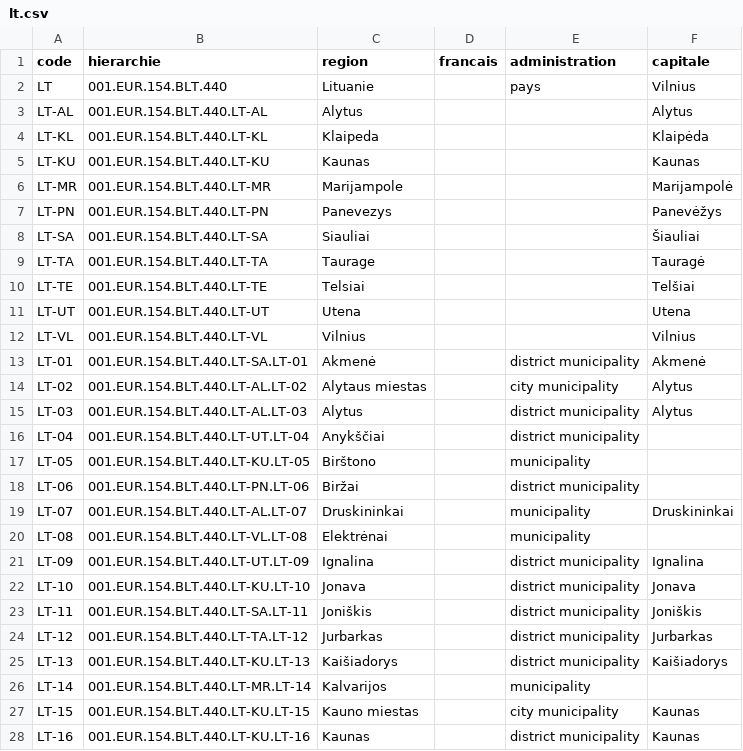
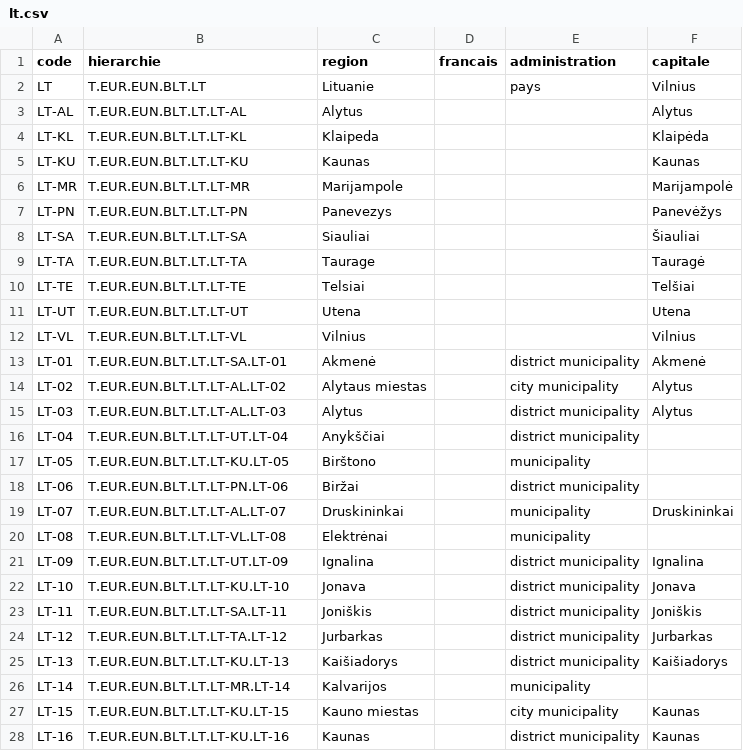
Before and after one commit to medina474/r5a10, a CSV file: data/regions/lt.csv, drawn as a sheet; only a part is shown; the diff covers the shown part only.

```diff
--- a/data/regions/lt.csv
+++ b/data/regions/lt.csv
@@ -1,28 +1,28 @@
 code,hierarchie,region,francais,administration,capitale
-LT,001.EUR.154.BLT.440,Lituanie,,pays,Vilnius
-LT-AL,001.EUR.154.BLT.440.LT-AL,Alytus,,,Alytus
-LT-KL,001.EUR.154.BLT.440.LT-KL,Klaipeda,,,Klaipėda
-LT-KU,001.EUR.154.BLT.440.LT-KU,Kaunas,,,Kaunas
-LT-MR,001.EUR.154.BLT.440.LT-MR,Marijampole,,,Marijampolė
-LT-PN,001.EUR.154.BLT.440.LT-PN,Panevezys,,,Panevėžys
-LT-SA,001.EUR.154.BLT.440.LT-SA,Siauliai,,,Šiauliai
-LT-TA,001.EUR.154.BLT.440.LT-TA,Taurage,,,Tauragė
-LT-TE,001.EUR.154.BLT.440.LT-TE,Telsiai,,,Telšiai
-LT-UT,001.EUR.154.BLT.440.LT-UT,Utena,,,Utena
-LT-VL,001.EUR.154.BLT.440.LT-VL,Vilnius,,,Vilnius
-LT-01,001.EUR.154.BLT.440.LT-SA.LT-01,Akmenė,,district municipality,Akmenė
-LT-02,001.EUR.154.BLT.440.LT-AL.LT-02,Alytaus miestas,,city municipality,Alytus
-LT-03,001.EUR.154.BLT.440.LT-AL.LT-03,Alytus,,district municipality,Alytus
-LT-04,001.EUR.154.BLT.440.LT-UT.LT-04,Anykščiai,,district municipality,
-LT-05,001.EUR.154.BLT.440.LT-KU.LT-05,Birštono,,municipality,
-LT-06,001.EUR.154.BLT.440.LT-PN.LT-06,Biržai,,district municipality,
-LT-07,001.EUR.154.BLT.440.LT-AL.LT-07,Druskininkai,,municipality,Druskininkai
-LT-08,001.EUR.154.BLT.440.LT-VL.LT-08,Elektrėnai,,municipality,
-LT-09,001.EUR.154.BLT.440.LT-UT.LT-09,Ignalina,,district municipality,Ignalina
-LT-10,001.EUR.154.BLT.440.LT-KU.LT-10,Jonava,,district municipality,Jonava
-LT-11,001.EUR.154.BLT.440.LT-SA.LT-11,Joniškis,,district municipality,Joniškis
-LT-12,001.EUR.154.BLT.440.LT-TA.LT-12,Jurbarkas,,district municipality,Jurbarkas
-LT-13,001.EUR.154.BLT.440.LT-KU.LT-13,Kaišiadorys,,district municipality,Kaišiadorys
-LT-14,001.EUR.154.BLT.440.LT-MR.LT-14,Kalvarijos,,municipality,
-LT-15,001.EUR.154.BLT.440.LT-KU.LT-15,Kauno miestas,,city municipality,Kaunas
-LT-16,001.EUR.154.BLT.440.LT-KU.LT-16,Kaunas,,district municipality,Kaunas
+LT,T.EUR.EUN.BLT.LT,Lituanie,,pays,Vilnius
+LT-AL,T.EUR.EUN.BLT.LT.LT-AL,Alytus,,,Alytus
+LT-KL,T.EUR.EUN.BLT.LT.LT-KL,Klaipeda,,,Klaipėda
+LT-KU,T.EUR.EUN.BLT.LT.LT-KU,Kaunas,,,Kaunas
+LT-MR,T.EUR.EUN.BLT.LT.LT-MR,Marijampole,,,Marijampolė
+LT-PN,T.EUR.EUN.BLT.LT.LT-PN,Panevezys,,,Panevėžys
+LT-SA,T.EUR.EUN.BLT.LT.LT-SA,Siauliai,,,Šiauliai
+LT-TA,T.EUR.EUN.BLT.LT.LT-TA,Taurage,,,Tauragė
+LT-TE,T.EUR.EUN.BLT.LT.LT-TE,Telsiai,,,Telšiai
+LT-UT,T.EUR.EUN.BLT.LT.LT-UT,Utena,,,Utena
+LT-VL,T.EUR.EUN.BLT.LT.LT-VL,Vilnius,,,Vilnius
+LT-01,T.EUR.EUN.BLT.LT.LT-SA.LT-01,Akmenė,,district municipality,Akmenė
+LT-02,T.EUR.EUN.BLT.LT.LT-AL.LT-02,Alytaus miestas,,city municipality,Alytus
+LT-03,T.EUR.EUN.BLT.LT.LT-AL.LT-03,Alytus,,district municipality,Alytus
+LT-04,T.EUR.EUN.BLT.LT.LT-UT.LT-04,Anykščiai,,district municipality,
+LT-05,T.EUR.EUN.BLT.LT.LT-KU.LT-05,Birštono,,municipality,
+LT-06,T.EUR.EUN.BLT.LT.LT-PN.LT-06,Biržai,,district municipality,
+LT-07,T.EUR.EUN.BLT.LT.LT-AL.LT-07,Druskininkai,,municipality,Druskininkai
+LT-08,T.EUR.EUN.BLT.LT.LT-VL.LT-08,Elektrėnai,,municipality,
+LT-09,T.EUR.EUN.BLT.LT.LT-UT.LT-09,Ignalina,,district municipality,Ignalina
+LT-10,T.EUR.EUN.BLT.LT.LT-KU.LT-10,Jonava,,district municipality,Jonava
+LT-11,T.EUR.EUN.BLT.LT.LT-SA.LT-11,Joniškis,,district municipality,Joniškis
+LT-12,T.EUR.EUN.BLT.LT.LT-TA.LT-12,Jurbarkas,,district municipality,Jurbarkas
+LT-13,T.EUR.EUN.BLT.LT.LT-KU.LT-13,Kaišiadorys,,district municipality,Kaišiadorys
+LT-14,T.EUR.EUN.BLT.LT.LT-MR.LT-14,Kalvarijos,,municipality,
+LT-15,T.EUR.EUN.BLT.LT.LT-KU.LT-15,Kauno miestas,,city municipality,Kaunas
+LT-16,T.EUR.EUN.BLT.LT.LT-KU.LT-16,Kaunas,,district municipality,Kaunas
```
Also changed, not shown: 44 edited cells elsewhere in this file, data/regions/de.csv, data/regions/fr.csv, 24 other files.
